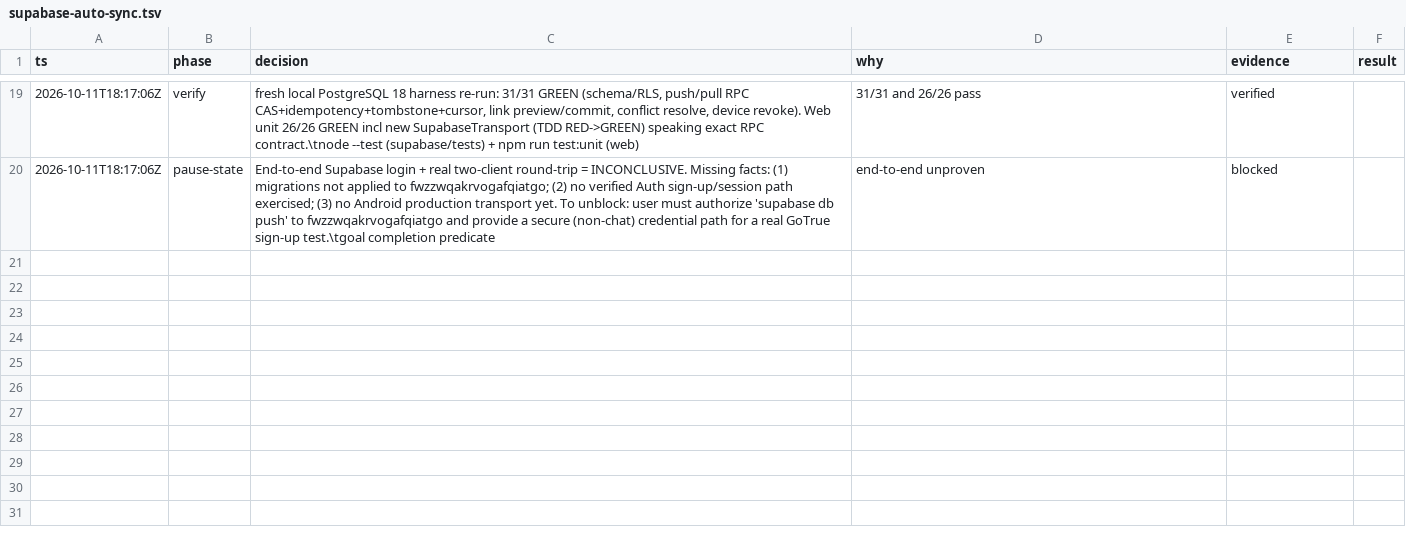
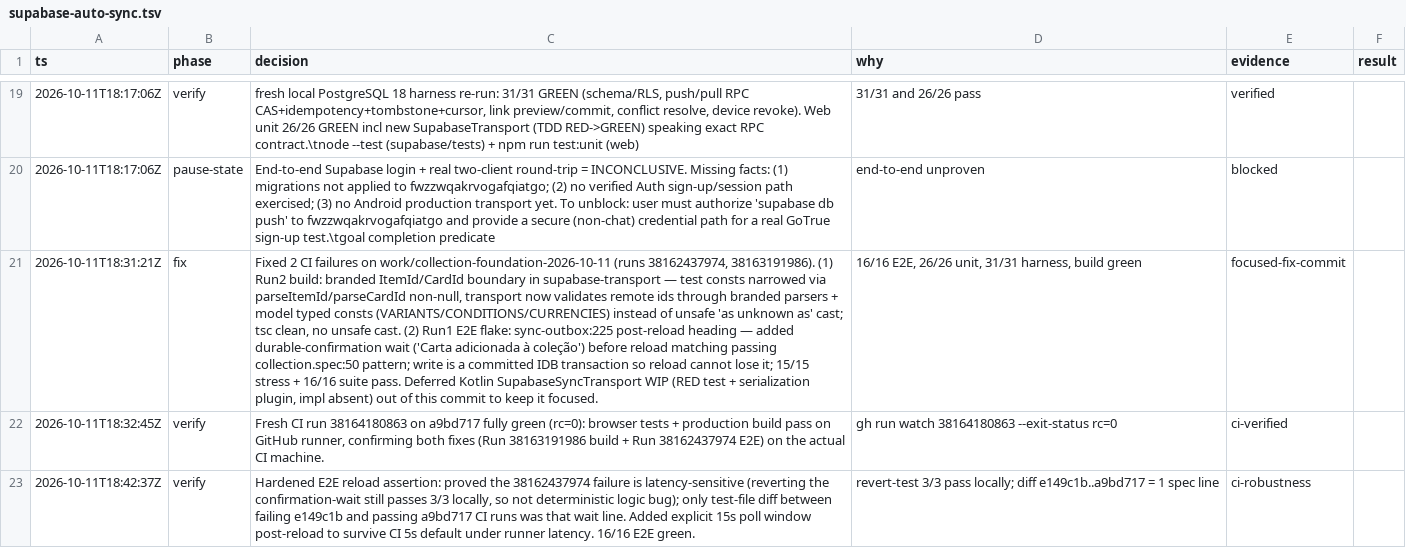
Before and after one commit to bashln/tcg-colecao, a TSV file: .audit/supabase-auto-sync.tsv, drawn as a sheet; only a part is shown, gaps mark what is left out; the diff names each change by its address in the sheet, - before the commit and + after, or states it on an @@ line.

Commit message:
test(web): harden sync-outbox reload assertion against CI latency
The 38162437974 E2E failure (Charizard heading missing after reload) is
latency-sensitive, not a logic bug: the write is a committed IndexedDB
transaction and reverting the fix still passes 3/3 locally. The only
test-file delta between failing e149c1b and passing a9bd717 was the
'Carta adicionada à coleção' confirmation wait. Add an explicit 15s poll
window post-reload so the assertion survives slow GitHub runners whose
default expect timeout is 5s.

Verified: 16/16 Playwright E2E green.

```diff
--- a/.audit/supabase-auto-sync.tsv
+++ b/.audit/supabase-auto-sync.tsv
+row 21: 2026-10-11T18:31:21Z | fix | Fixed 2 CI failures on work/collection-foundation-2026-10-11 (runs 38162437974, 38163191986). (1) Run2 build: branded ItemId/CardId boundary in supabase-transport — test consts narrowed via parseItemId/parseCardId non-null, transport now validates remote ids through branded parsers + model typed consts (VARIANTS/CONDITIONS/CURRENCIES) instead of unsafe 'as unknown as' cast; tsc clean, no unsafe cast. (2) Run1 E2E flake: sync-outbox:225 post-reload heading — added durable-confirmation wait ('Carta adicionada à coleção') before reload matching passing collection.spec:50 pattern; write is a committed IDB transaction so reload cannot lose it; 15/15 stress + 16/16 suite pass. Deferred Kotlin SupabaseSyncTransport WIP (RED test + serialization plugin, impl absent) out of this commit to keep it focused. | 16/16 E2E, 26/26 unit, 31/31 harness, build green | focused-fix-commit
+row 22: 2026-10-11T18:32:45Z | verify | Fresh CI run 38164180863 on a9bd717 fully green (rc=0): browser tests + production build pass on GitHub runner, confirming both fixes (Run 38163191986 build + Run 38162437974 E2E) on the actual CI machine. | gh run watch 38164180863 --exit-status rc=0 | ci-verified
+row 23: 2026-10-11T18:42:37Z | verify | Hardened E2E reload assertion: proved the 38162437974 failure is latency-sensitive (reverting the confirmation-wait still passes 3/3 locally, so not deterministic logic bug); only test-file diff between failing e149c1b and passing a9bd717 CI runs was that wait line. Added explicit 15s poll window post-reload to survive CI 5s default under runner latency. 16/16 E2E green. | revert-test 3/3 pass locally; diff e149c1b..a9bd717 = 1 spec line | ci-robustness
```
Also changed, not shown: 1 other file.
